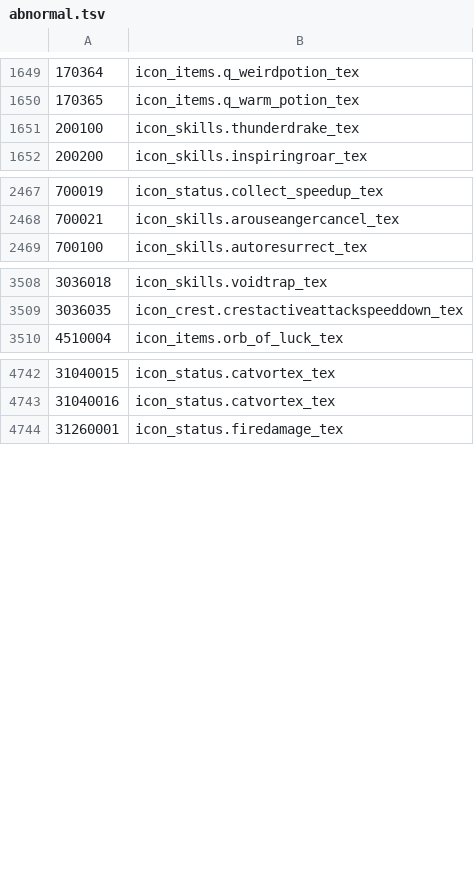
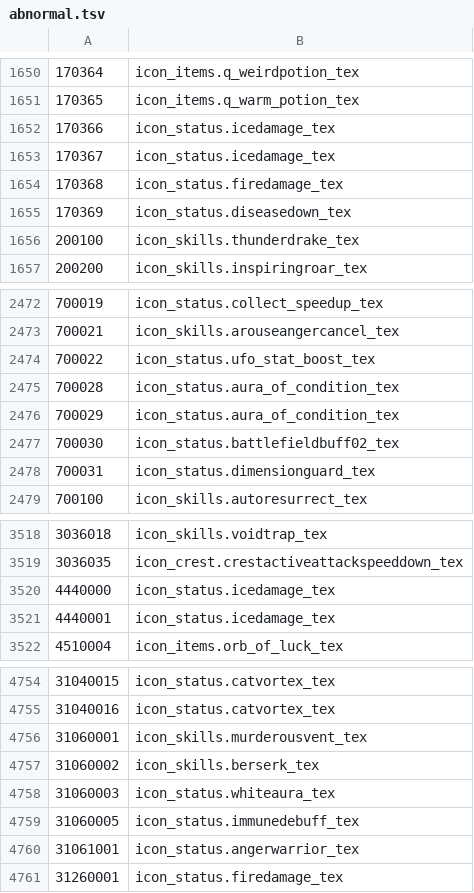
Before and after one commit to yu0u0un/TERADATA_JP, a TSV file: MenmaJPN_P100.02_376012/hotdot/abnormal.tsv, drawn as a sheet; only a part is shown, gaps mark what is left out; the diff covers the shown part only; the diff names each change by its address in the sheet, - before the commit and + after, or states it on an @@ line.

```diff
--- a/MenmaJPN_P100.02_376012/hotdot/abnormal.tsv
+++ b/MenmaJPN_P100.02_376012/hotdot/abnormal.tsv
+row 1652: 170366 | icon_status.icedamage_tex
+row 1653: 170367 | icon_status.icedamage_tex
+row 1654: 170368 | icon_status.firedamage_tex
+row 1655: 170369 | icon_status.diseasedown_tex
+row 2474: 700022 | icon_status.ufo_stat_boost_tex
+row 2475: 700028 | icon_status.aura_of_condition_tex
+row 2476: 700029 | icon_status.aura_of_condition_tex
+row 2477: 700030 | icon_status.battlefieldbuff02_tex
+row 2478: 700031 | icon_status.dimensionguard_tex
+row 3520: 4440000 | icon_status.icedamage_tex
+row 3521: 4440001 | icon_status.icedamage_tex
+row 4756: 31060001 | icon_skills.murderousvent_tex
+row 4757: 31060002 | icon_skills.berserk_tex
+row 4758: 31060003 | icon_status.whiteaura_tex
+row 4759: 31060005 | icon_status.immunedebuff_tex
+row 4760: 31061001 | icon_status.angerwarrior_tex
```
Also changed, not shown: 37 added rows elsewhere in this file, MenmaJPN_P100.02_376012/dungeons/dungeons-JP.tsv, MenmaJPN_P100.02_376012/quests/quests-JP.tsv, 7 other files.
